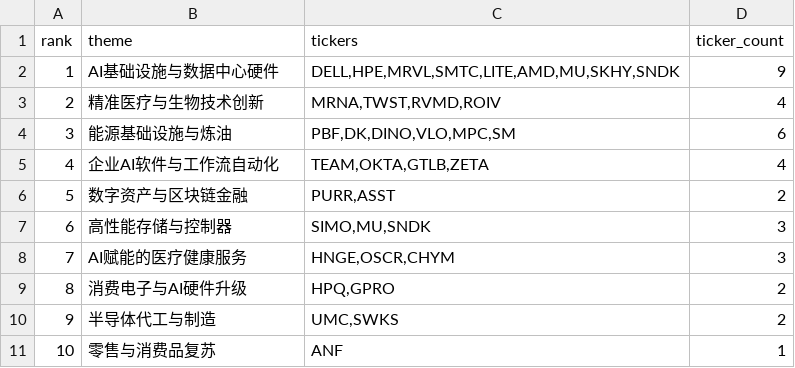
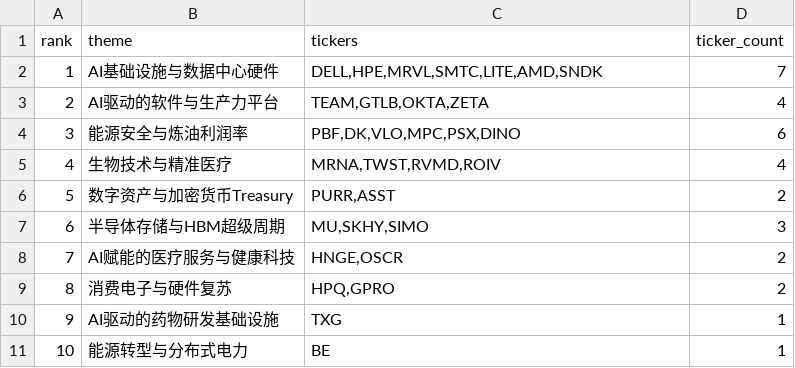
Before and after one commit to tu1258/Stock-Screener, a CSV file: output/hot_theme.csv, drawn as a sheet.

```diff
--- a/output/hot_theme.csv
+++ b/output/hot_theme.csv
@@ -1,11 +1,11 @@
 rank,theme,tickers,ticker_count
-1,AI基础设施与数据中心硬件,"DELL,HPE,MRVL,SMTC,LITE,AMD,MU,SKHY,SNDK",9
-2,精准医疗与生物技术创新,"MRNA,TWST,RVMD,ROIV",4
-3,能源基础设施与炼油,"PBF,DK,DINO,VLO,MPC,SM",6
-4,企业AI软件与工作流自动化,"TEAM,OKTA,GTLB,ZETA",4
-5,数字资产与区块链金融,"PURR,ASST",2
-6,高性能存储与控制器,"SIMO,MU,SNDK",3
-7,AI赋能的医疗健康服务,"HNGE,OSCR,CHYM",3
-8,消费电子与AI硬件升级,"HPQ,GPRO",2
-9,半导体代工与制造,"UMC,SWKS",2
-10,零售与消费品复苏,ANF,1
+1,AI基础设施与数据中心硬件,"DELL,HPE,MRVL,SMTC,LITE,AMD,SNDK",7
+2,AI驱动的软件与生产力平台,"TEAM,GTLB,OKTA,ZETA",4
+3,能源安全与炼油利润率,"PBF,DK,VLO,MPC,PSX,DINO",6
+4,生物技术与精准医疗,"MRNA,TWST,RVMD,ROIV",4
+5,数字资产与加密货币Treasury,"PURR,ASST",2
+6,半导体存储与HBM超级周期,"MU,SKHY,SIMO",3
+7,AI赋能的医疗服务与健康科技,"HNGE,OSCR",2
+8,消费电子与硬件复苏,"HPQ,GPRO",2
+9,AI驱动的药物研发基础设施,TXG,1
+10,能源转型与分布式电力,BE,1
```
Also changed, not shown: 1 other file.
